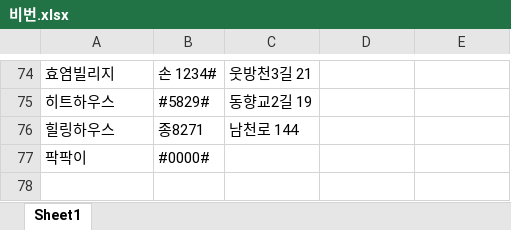
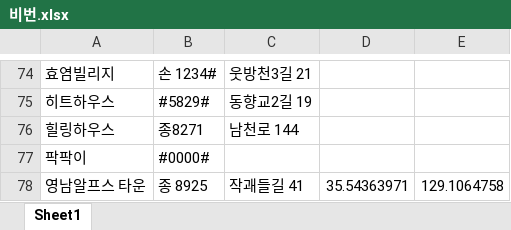
Before and after one commit to godofsoul-01/godofsoul, an Excel workbook: 비번.xlsx, sheet Sheet1, drawn as a sheet; only a part is shown, gaps mark what is left out; values as stored, in another font and other column widths than the file's, no borders; the diff names each change by its address in the sheet, - before the commit and + after, or states it on an @@ line.

Commit message:
Add files via upload

```diff
--- a/비번.xlsx (sheet Sheet1)
+++ b/비번.xlsx (sheet Sheet1)
+row 78: 영남알프스 타운 | 종 8925 | 작괘들길 41 | 35.54363971 | 129.1064758
```
